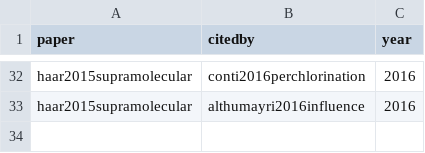
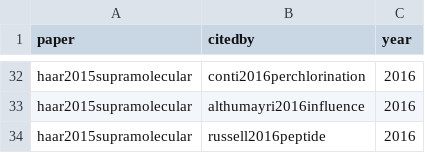
Before and after one commit to SimoneCnt/simonecnt.github.io, a CSV file: _data/citations.csv, drawn as a sheet; only a part is shown, gaps mark what is left out.

Commit message:
Add citation

```diff
--- a/_data/citations.csv
+++ b/_data/citations.csv
@@ -33 +33,2 @@ haar2015supramolecular,conti2016perchlorination,2016
 haar2015supramolecular,althumayri2016influence,2016
+haar2015supramolecular,russell2016peptide,2016
```
Also changed, not shown: 2 other files.
